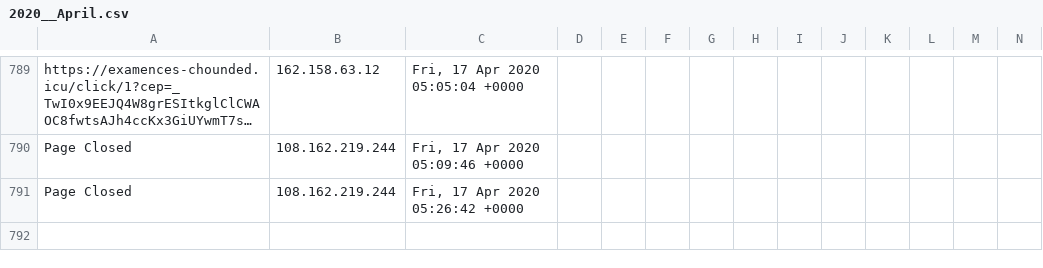
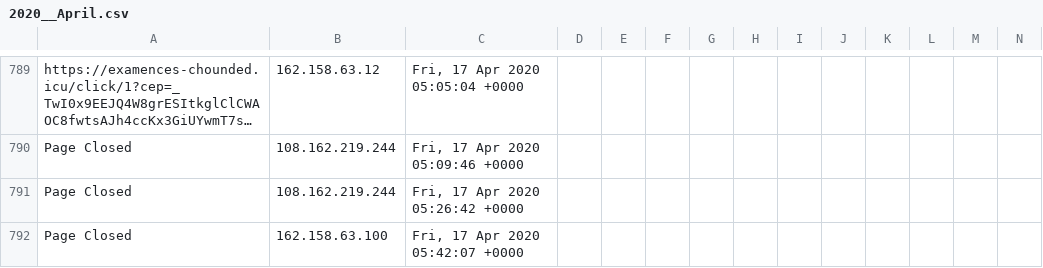
Before and after one commit to runacode/positivepulse, a CSV file: logs/2020__April.csv, drawn as a sheet; only a part is shown, gaps mark what is left out; long unchanged cells end in …; rows hold the shown columns only; the diff names each change by its address in the sheet, - before the commit and + after, or states it on an @@ line.

Commit message:
Site Editor Update

```diff
--- a/logs/2020__April.csv
+++ b/logs/2020__April.csv
+row 792: Page Closed | 162.158.63.100 | Fri, 17 Apr 2020 05:42:07 +0000
```
